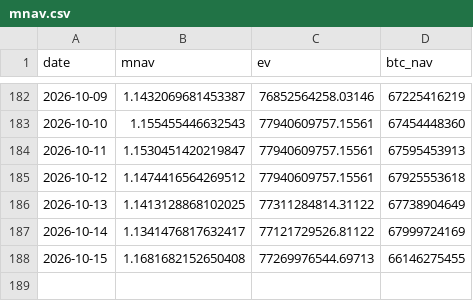
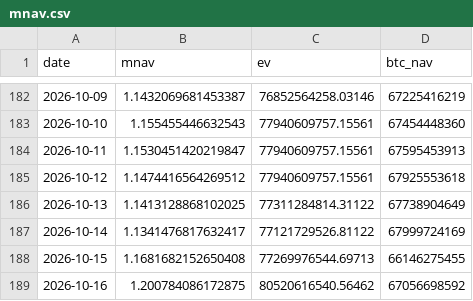
Before and after one commit to Hung-MingWang/BTC_HW2, a CSV file: data/mnav.csv, drawn as a sheet; only a part is shown, gaps mark what is left out.

Commit message:
Update mNAV data

```diff
--- a/data/mnav.csv
+++ b/data/mnav.csv
@@ -188 +188,2 @@ date,mnav,ev,btc_nav
 2026-10-15,1.1681682152650408,77269976544.69713,66146275455
+2026-10-16,1.200784086172875,80520616540.56462,67056698592
```
Also changed, not shown: 1 other file.
